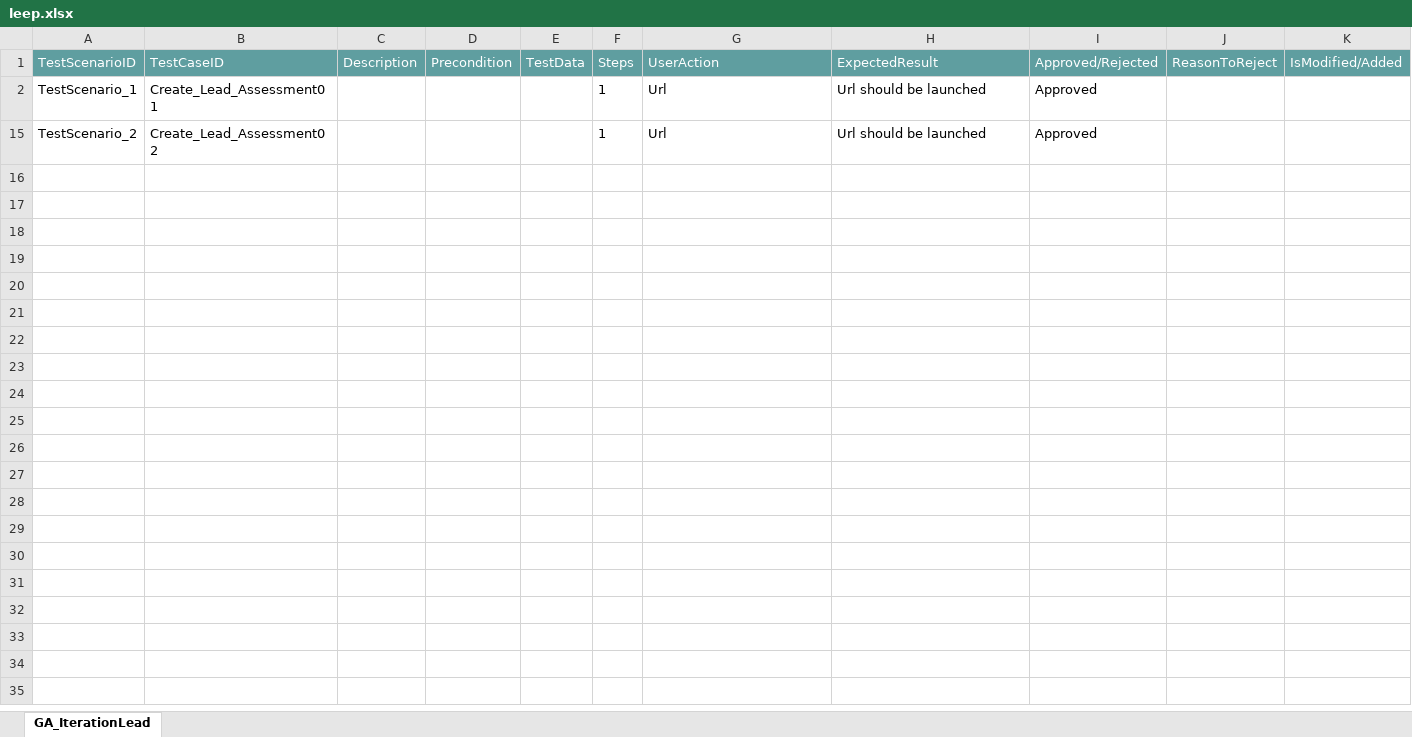
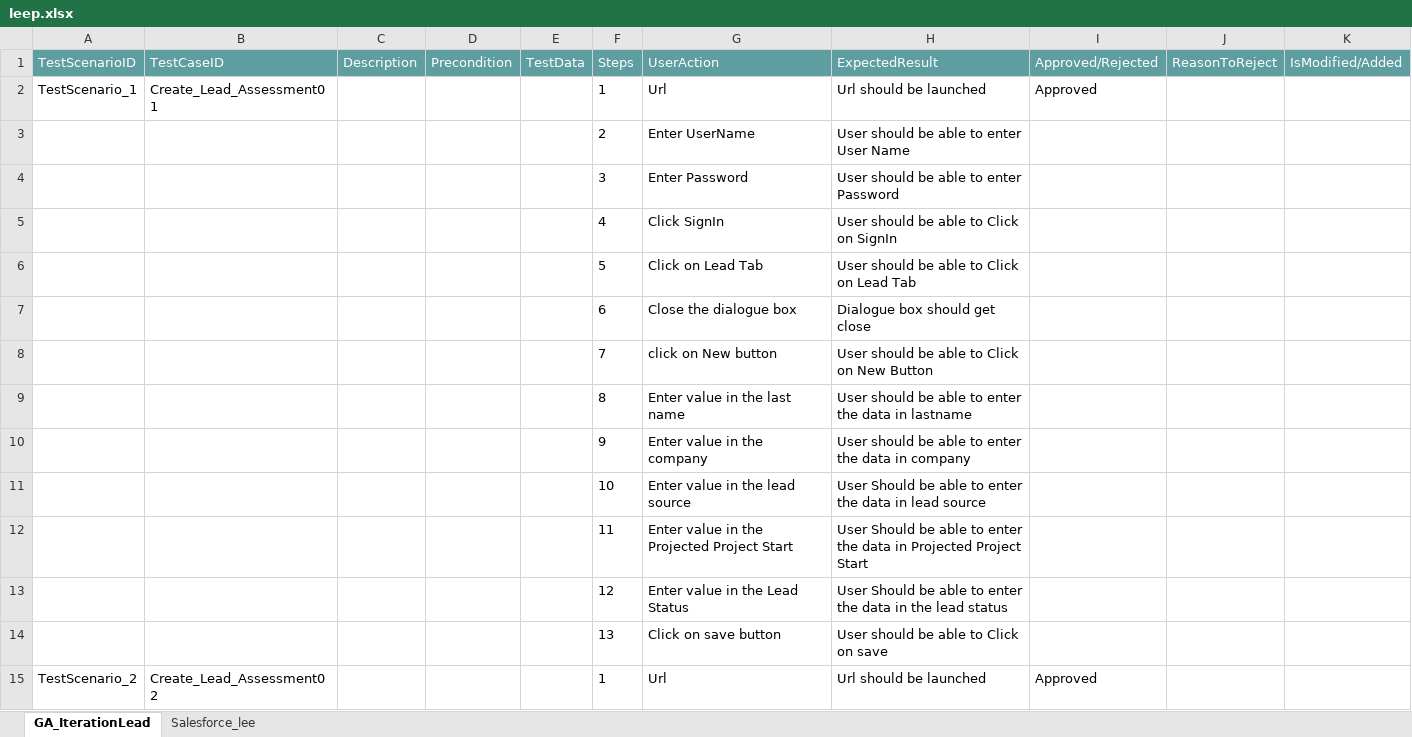
Before and after one commit to ShaikMohamedIrfan/Creatie, an Excel workbook: leep.xlsx, sheet GA_IterationLead, drawn as a sheet; only a part is shown; values as stored, in another font and other column widths than the file's, no borders; table styles not drawn; the diff covers the shown part only; the diff names each change by its address in the sheet, - before the commit and + after, or states it on an @@ line.

```diff
--- a/leep.xlsx (sheet GA_IterationLead)
+++ b/leep.xlsx (sheet GA_IterationLead)
+sheet tab: Salesforce_lee
@@ row 3 unhidden:  |  |  |  |  | 2 | Enter UserName | User should be able to enter User Name @@
@@ row 4 unhidden:  |  |  |  |  | 3 | Enter Password | User should be able to enter Password @@
@@ row 5 unhidden:  |  |  |  |  | 4 | Click SignIn | User should be able to Click on SignIn @@
@@ row 6 unhidden:  |  |  |  |  | 5 | Click on Lead Tab | User should be able to Click on Lead Tab @@
@@ row 7 unhidden:  |  |  |  |  | 6 | Close the dialogue box | Dialogue box should get close @@
@@ row 8 unhidden:  |  |  |  |  | 7 | click on New button | User should be able to Click on New Button @@
@@ row 9 unhidden:  |  |  |  |  | 8 | Enter value in the last name | User should be able to enter the data in lastname @@
@@ row 10 unhidden:  |  |  |  |  | 9 | Enter value in the company | User should be able to enter the data in company @@
@@ row 11 unhidden:  |  |  |  |  | 10 | Enter value in the lead source | User Should be able to enter the data in lead source @@
@@ row 12 unhidden:  |  |  |  |  | 11 | Enter value in the Projected Project Start | User Should be able to enter the data in Projected Project Start @@
@@ row 13 unhidden:  |  |  |  |  | 12 | Enter value in the Lead Status | User Should be able to enter the data in the lead status @@
@@ row 14 unhidden:  |  |  |  |  | 13 | Click on save button | User should be able to Click on save @@
```
Also changed, not shown: 12 hidden or unhidden rows elsewhere in this sheet.
